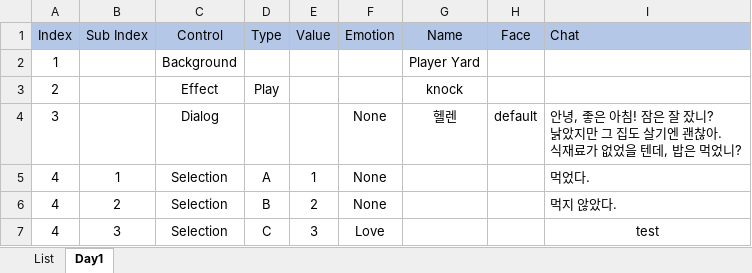
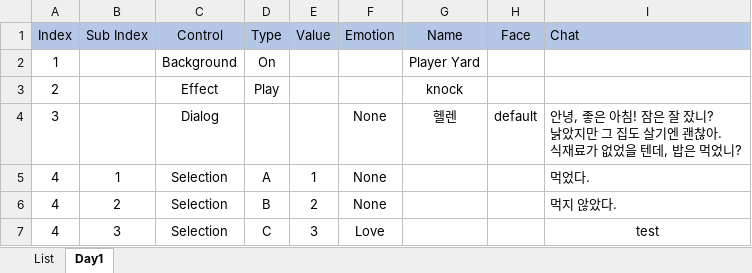
Before and after one commit to AtenB3f/Emotion-Hunt, an Excel workbook: Doc/Emotion_Hunt_cvs_format.xlsx, sheet Day1, drawn as a sheet; only a part is shown; values as stored, in another font and other column widths than the file's, no borders; the diff names each change by its address in the sheet, - before the commit and + after, or states it on an @@ line.

```diff
--- a/Doc/Emotion_Hunt_cvs_format.xlsx (sheet Day1)
+++ b/Doc/Emotion_Hunt_cvs_format.xlsx (sheet Day1)
-D2 (Type): (empty)
+D2 (Type): On
```
Also changed, not shown: 31 other files.
